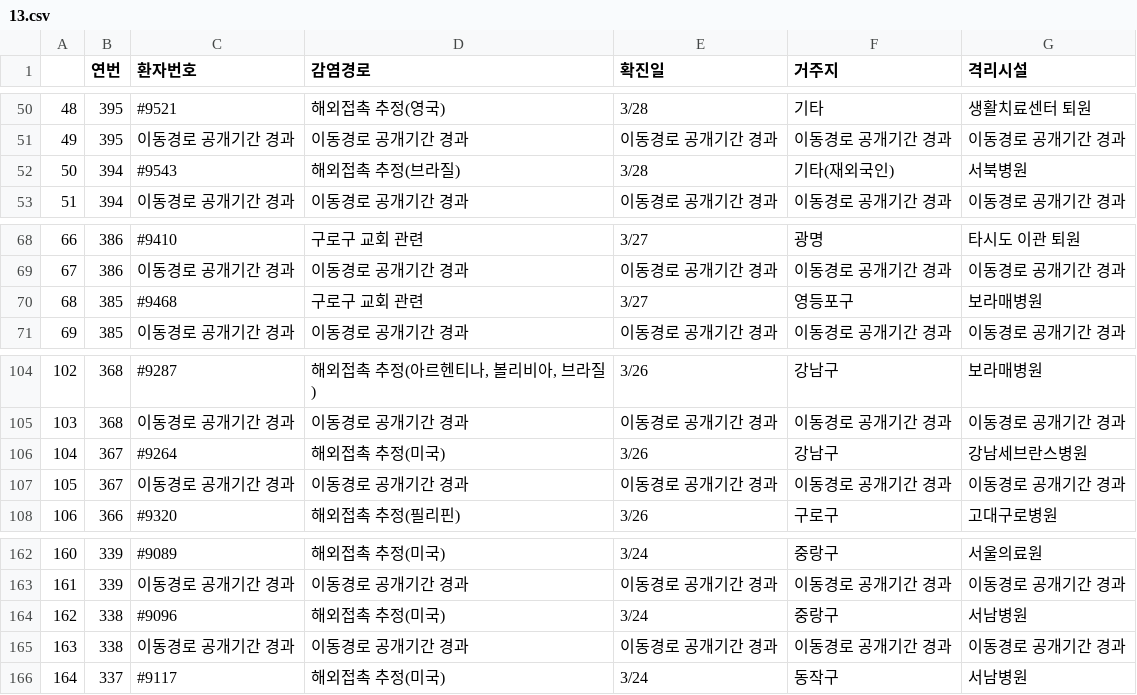
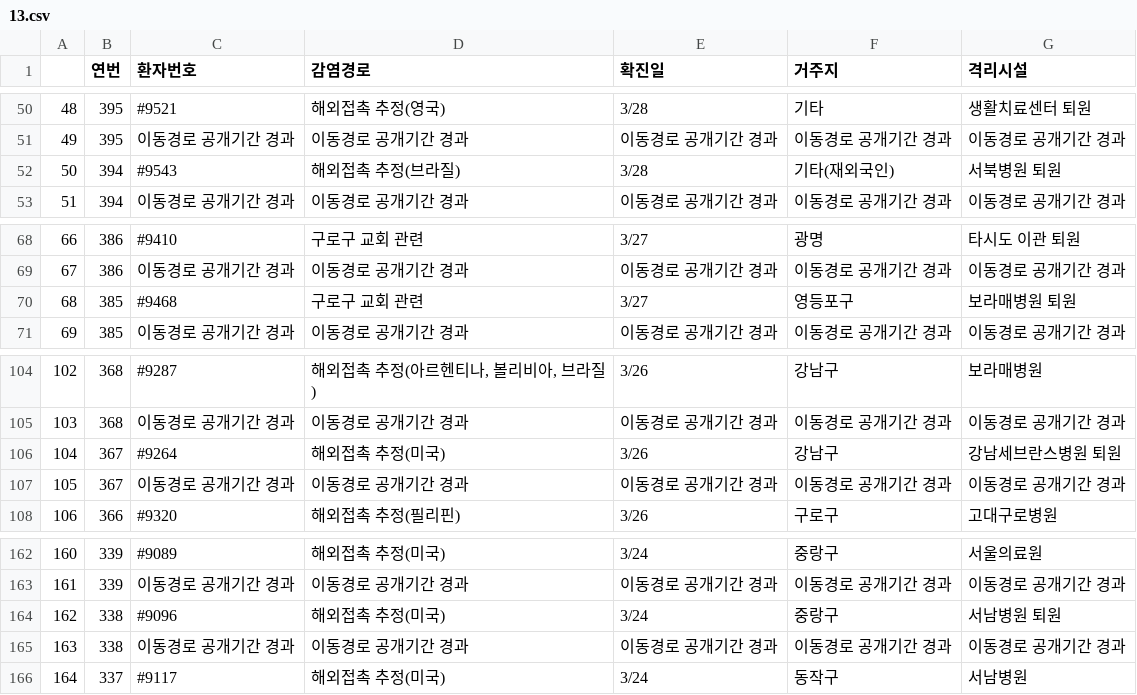
Before and after one commit to KKodiac/Covid19_Stats, a CSV file: Covid19/Data/Korea/seoul_timeseries/13.csv, drawn as a sheet; only a part is shown, gaps mark what is left out.

```diff
--- a/Covid19/Data/Korea/seoul_timeseries/13.csv
+++ b/Covid19/Data/Korea/seoul_timeseries/13.csv
@@ -51,3 +51,3 @@
 49,395,이동경로 공개기간 경과,이동경로 공개기간 경과,이동경로 공개기간 경과,이동경로 공개기간 경과,이동경로 공개기간 경과
-50,394,#9543,해외접촉 추정(브라질),3/28,기타(재외국인),서북병원
+50,394,#9543,해외접촉 추정(브라질),3/28,기타(재외국인),서북병원 퇴원
 51,394,이동경로 공개기간 경과,이동경로 공개기간 경과,이동경로 공개기간 경과,이동경로 공개기간 경과,이동경로 공개기간 경과
@@ -69,3 +69,3 @@
 67,386,이동경로 공개기간 경과,이동경로 공개기간 경과,이동경로 공개기간 경과,이동경로 공개기간 경과,이동경로 공개기간 경과
-68,385,#9468,구로구 교회 관련,3/27,영등포구,보라매병원
+68,385,#9468,구로구 교회 관련,3/27,영등포구,보라매병원 퇴원
 69,385,이동경로 공개기간 경과,이동경로 공개기간 경과,이동경로 공개기간 경과,이동경로 공개기간 경과,이동경로 공개기간 경과
@@ -105,3 +105,3 @@
 103,368,이동경로 공개기간 경과,이동경로 공개기간 경과,이동경로 공개기간 경과,이동경로 공개기간 경과,이동경로 공개기간 경과
-104,367,#9264,해외접촉 추정(미국),3/26,강남구,강남세브란스병원
+104,367,#9264,해외접촉 추정(미국),3/26,강남구,강남세브란스병원 퇴원
 105,367,이동경로 공개기간 경과,이동경로 공개기간 경과,이동경로 공개기간 경과,이동경로 공개기간 경과,이동경로 공개기간 경과
@@ -163,3 +163,3 @@
 161,339,이동경로 공개기간 경과,이동경로 공개기간 경과,이동경로 공개기간 경과,이동경로 공개기간 경과,이동경로 공개기간 경과
-162,338,#9096,해외접촉 추정(미국),3/24,중랑구,서남병원
+162,338,#9096,해외접촉 추정(미국),3/24,중랑구,서남병원 퇴원
 163,338,이동경로 공개기간 경과,이동경로 공개기간 경과,이동경로 공개기간 경과,이동경로 공개기간 경과,이동경로 공개기간 경과
```
Also changed, not shown: Covid19/Data/Korea/covid_dat_kr_region.csv, Covid19/Data/Korea/covid_dat_kr_total.csv, 14 other files.
